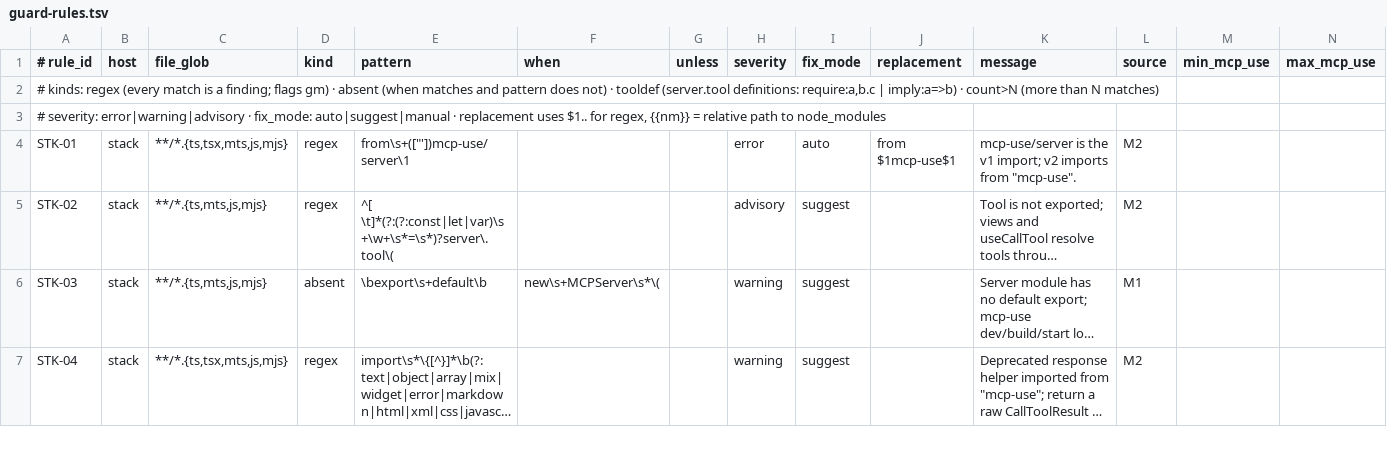
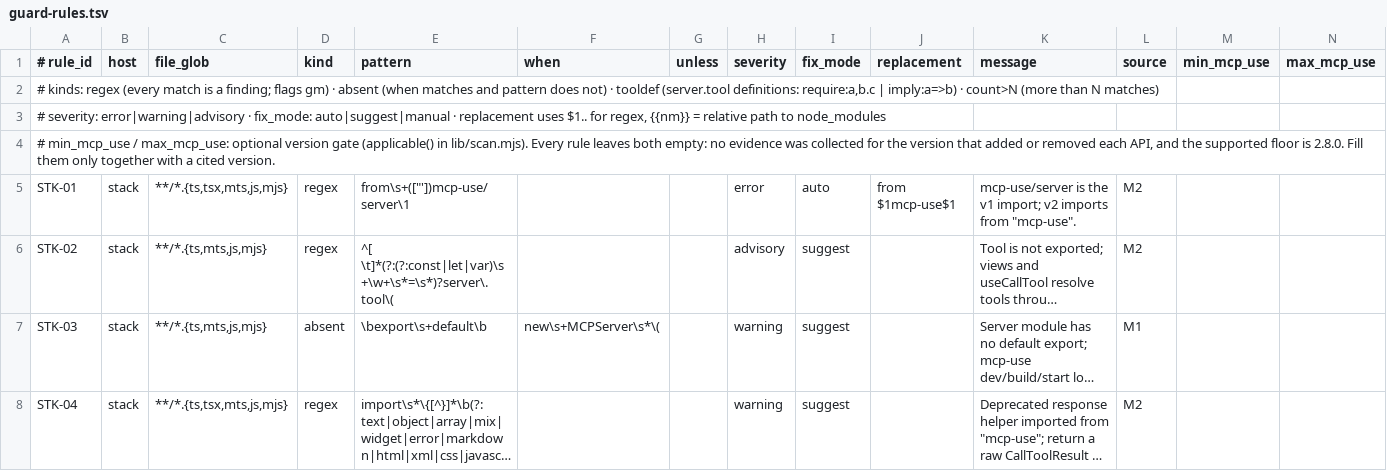
Before and after one commit to yigitkonur/plugin-mcp-use, a TSV file: data/guard-rules.tsv, drawn as a sheet; only a part is shown; long unchanged cells end in …; the diff names each change by its address in the sheet, - before the commit and + after, or states it on an @@ line.

```diff
--- a/data/guard-rules.tsv
+++ b/data/guard-rules.tsv
+row 4: # min_mcp_use / max_mcp_use: optional version gate (applicable() in lib/scan.mjs). Every rule leaves both empty: no evidence was collected for the version that added or removed each API, and the supported floor is 2.8.0. Fill them only together with a cited version.
```
Also changed, not shown: 25 other files.
